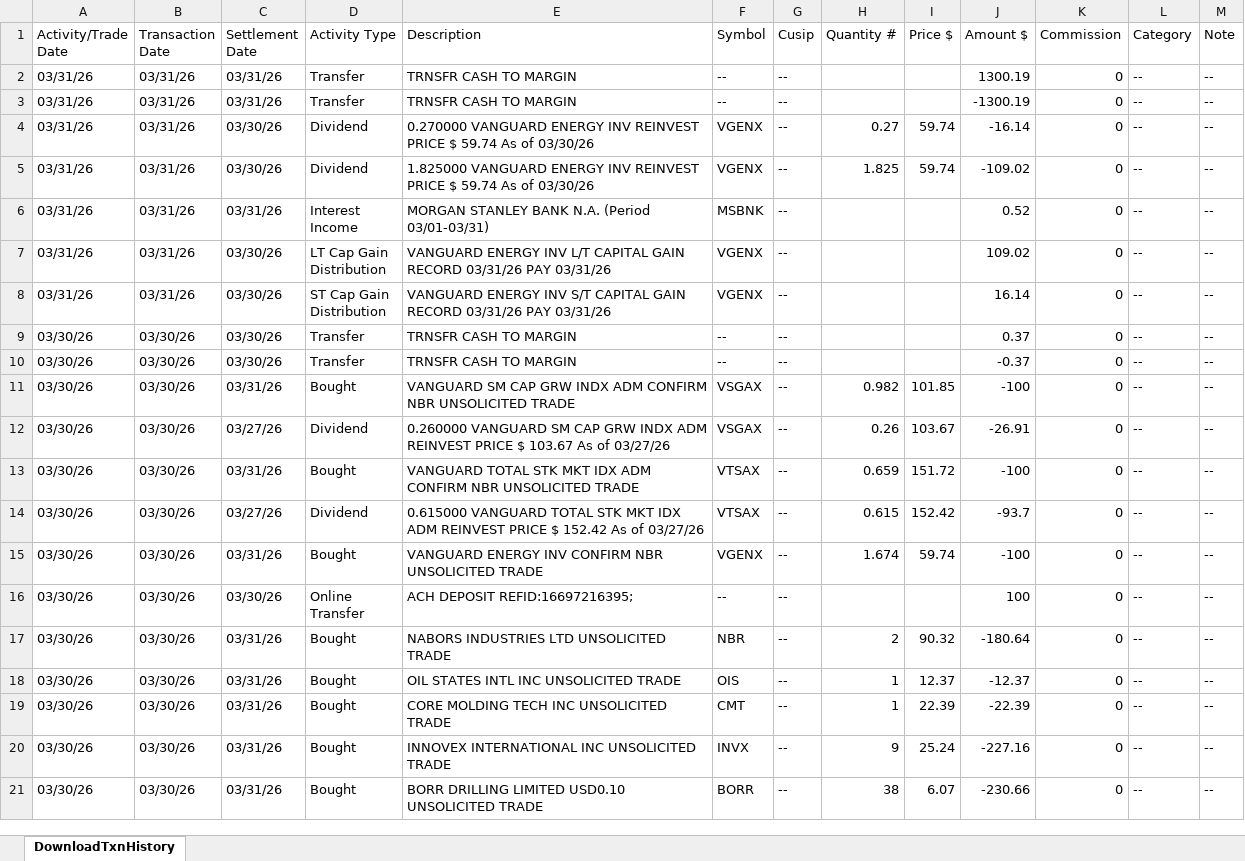
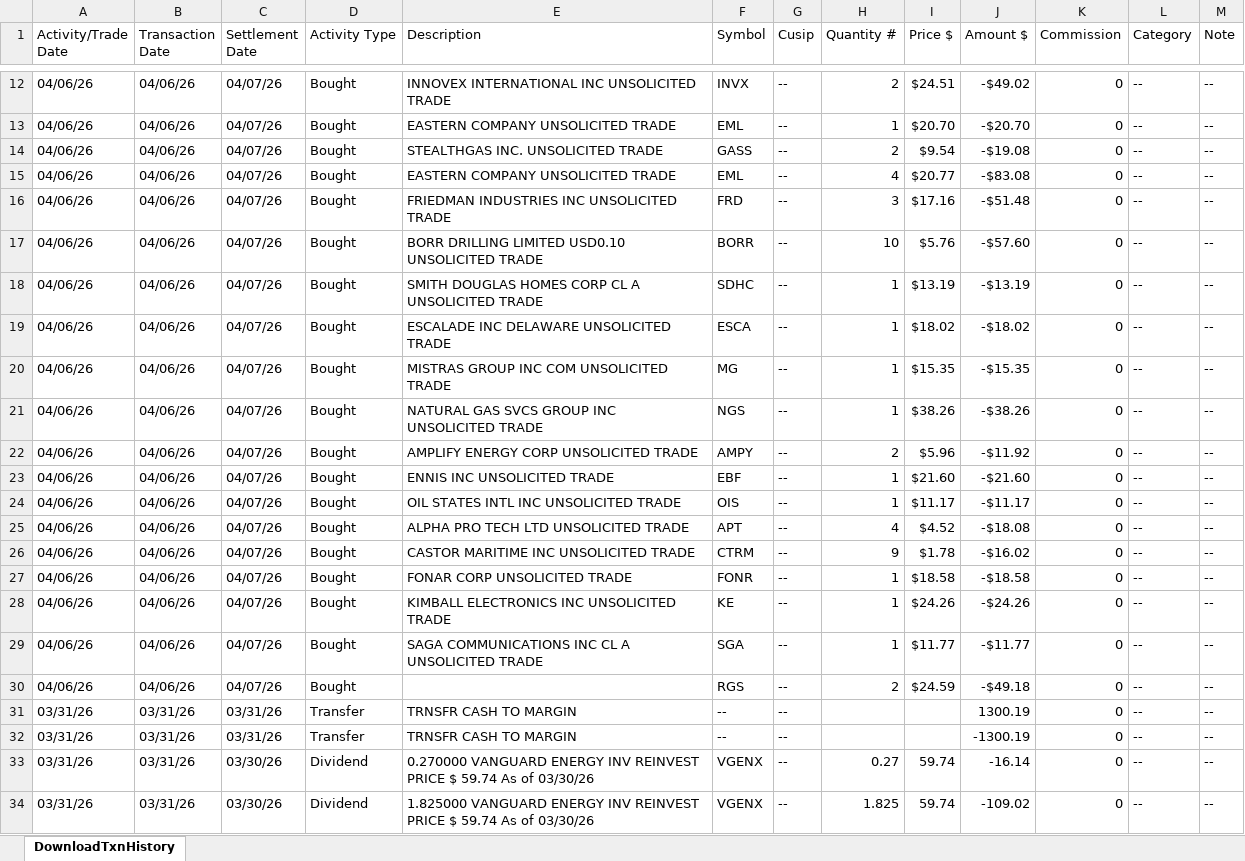
Before and after one commit to rickshilling/shadowPortfolio, an Excel workbook: TransactionHistory.xlsx, sheet DownloadTxnHistory, drawn as a sheet; only a part is shown, gaps mark what is left out; the shorter side is filled out with more unchanged rows; values as stored, in another font and other column widths than the file's, no borders; charts and pictures not drawn; the diff covers the shown part only; the diff names each change by its address in the sheet, - before the commit and + after, or states it on an @@ line.

```diff
--- a/TransactionHistory.xlsx (sheet DownloadTxnHistory)
+++ b/TransactionHistory.xlsx (sheet DownloadTxnHistory)
+row 12: 04/06/26 | 04/06/26 | 04/07/26 | Bought | INNOVEX INTERNATIONAL INC UNSOLICITED TRADE | INVX | -- | 2 | $24.51 | -$49.02 | 0 | -- | --
+row 13: 04/06/26 | 04/06/26 | 04/07/26 | Bought | EASTERN COMPANY UNSOLICITED TRADE | EML | -- | 1 | $20.70 | -$20.70 | 0 | -- | --
+row 14: 04/06/26 | 04/06/26 | 04/07/26 | Bought | STEALTHGAS INC. UNSOLICITED TRADE | GASS | -- | 2 | $9.54 | -$19.08 | 0 | -- | --
+row 15: 04/06/26 | 04/06/26 | 04/07/26 | Bought | EASTERN COMPANY UNSOLICITED TRADE | EML | -- | 4 | $20.77 | -$83.08 | 0 | -- | --
+row 16: 04/06/26 | 04/06/26 | 04/07/26 | Bought | FRIEDMAN INDUSTRIES INC UNSOLICITED TRADE | FRD | -- | 3 | $17.16 | -$51.48 | 0 | -- | --
+row 17: 04/06/26 | 04/06/26 | 04/07/26 | Bought | BORR DRILLING LIMITED USD0.10 UNSOLICITED TRADE | BORR | -- | 10 | $5.76 | -$57.60 | 0 | -- | --
+row 18: 04/06/26 | 04/06/26 | 04/07/26 | Bought | SMITH DOUGLAS HOMES CORP CL A UNSOLICITED TRADE | SDHC | -- | 1 | $13.19 | -$13.19 | 0 | -- | --
+row 19: 04/06/26 | 04/06/26 | 04/07/26 | Bought | ESCALADE INC DELAWARE UNSOLICITED TRADE | ESCA | -- | 1 | $18.02 | -$18.02 | 0 | -- | --
+row 20: 04/06/26 | 04/06/26 | 04/07/26 | Bought | MISTRAS GROUP INC COM UNSOLICITED TRADE | MG | -- | 1 | $15.35 | -$15.35 | 0 | -- | --
+row 21: 04/06/26 | 04/06/26 | 04/07/26 | Bought | NATURAL GAS SVCS GROUP INC UNSOLICITED TRADE | NGS | -- | 1 | $38.26 | -$38.26 | 0 | -- | --
+row 22: 04/06/26 | 04/06/26 | 04/07/26 | Bought | AMPLIFY ENERGY CORP UNSOLICITED TRADE | AMPY | -- | 2 | $5.96 | -$11.92 | 0 | -- | --
+row 23: 04/06/26 | 04/06/26 | 04/07/26 | Bought | ENNIS INC UNSOLICITED TRADE | EBF | -- | 1 | $21.60 | -$21.60 | 0 | -- | --
+row 24: 04/06/26 | 04/06/26 | 04/07/26 | Bought | OIL STATES INTL INC UNSOLICITED TRADE | OIS | -- | 1 | $11.17 | -$11.17 | 0 | -- | --
+row 25: 04/06/26 | 04/06/26 | 04/07/26 | Bought | ALPHA PRO TECH LTD UNSOLICITED TRADE | APT | -- | 4 | $4.52 | -$18.08 | 0 | -- | --
+row 26: 04/06/26 | 04/06/26 | 04/07/26 | Bought | CASTOR MARITIME INC UNSOLICITED TRADE | CTRM | -- | 9 | $1.78 | -$16.02 | 0 | -- | --
+row 27: 04/06/26 | 04/06/26 | 04/07/26 | Bought | FONAR CORP UNSOLICITED TRADE | FONR | -- | 1 | $18.58 | -$18.58 | 0 | -- | --
+row 28: 04/06/26 | 04/06/26 | 04/07/26 | Bought | KIMBALL ELECTRONICS INC UNSOLICITED TRADE | KE | -- | 1 | $24.26 | -$24.26 | 0 | -- | --
+row 29: 04/06/26 | 04/06/26 | 04/07/26 | Bought | SAGA COMMUNICATIONS INC CL A UNSOLICITED TRADE | SGA | -- | 1 | $11.77 | -$11.77 | 0 | -- | --
+row 30: 04/06/26 | 04/06/26 | 04/07/26 | Bought |  | RGS | -- | 2 | $24.59 | -$49.18 | 0 | -- | --
```
Also changed, not shown: 10 added rows elsewhere in this sheet, AAII.xlsx, 1 other file.
